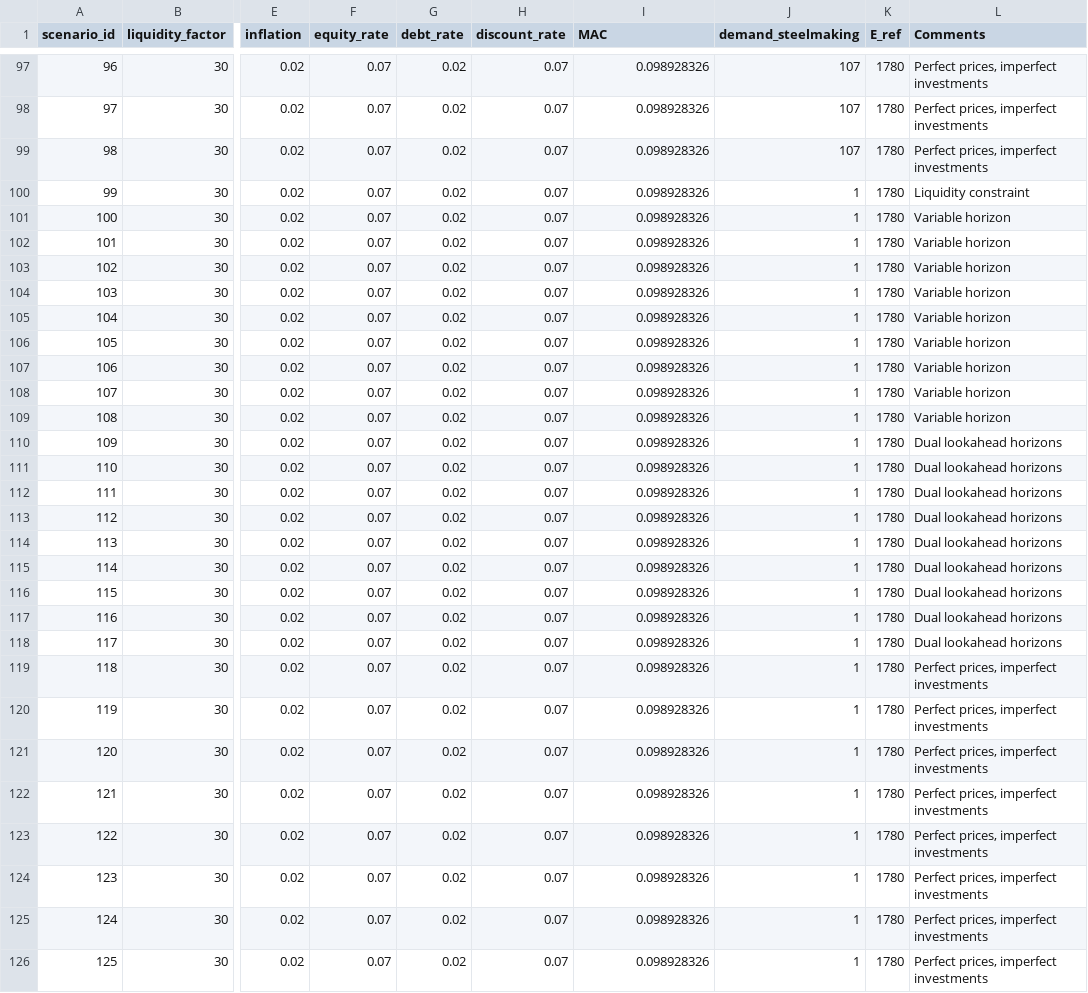
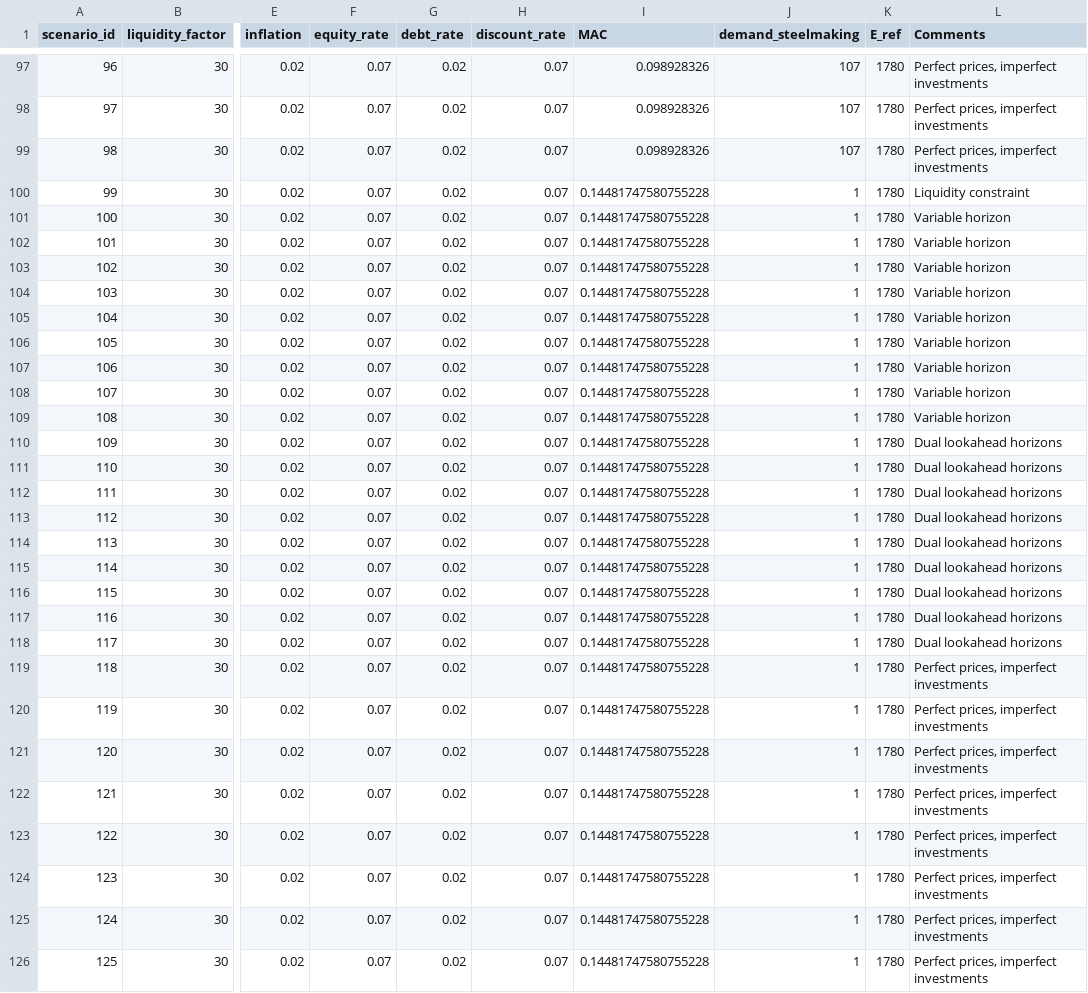
Before and after one commit to AlexanderHoogsteyn/GreenIndustrialProduction, a CSV file: data/scenarios.csv, drawn as a sheet; only a part is shown, gaps mark what is left out; the diff covers the shown part only; the diff names each change by its address in the sheet, - before the commit and + after, or states it on an @@ line.

```diff
--- a/data/scenarios.csv
+++ b/data/scenarios.csv
-I100:I126 (MAC): 0.098928326
+I100:I126 (MAC): 0.14481747580755228
```
Also changed, not shown: 1 edited cell elsewhere in this file, 2 other files.
